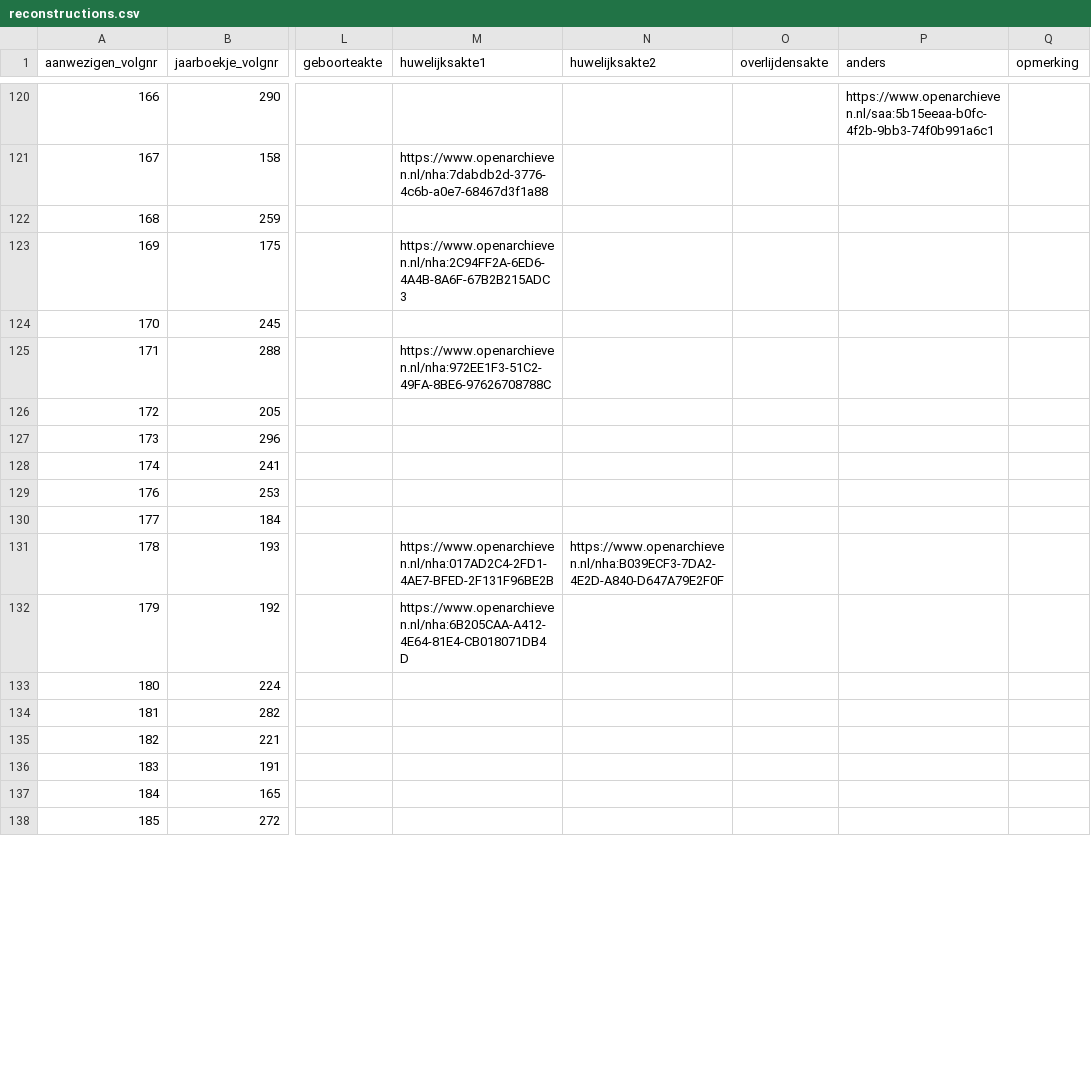
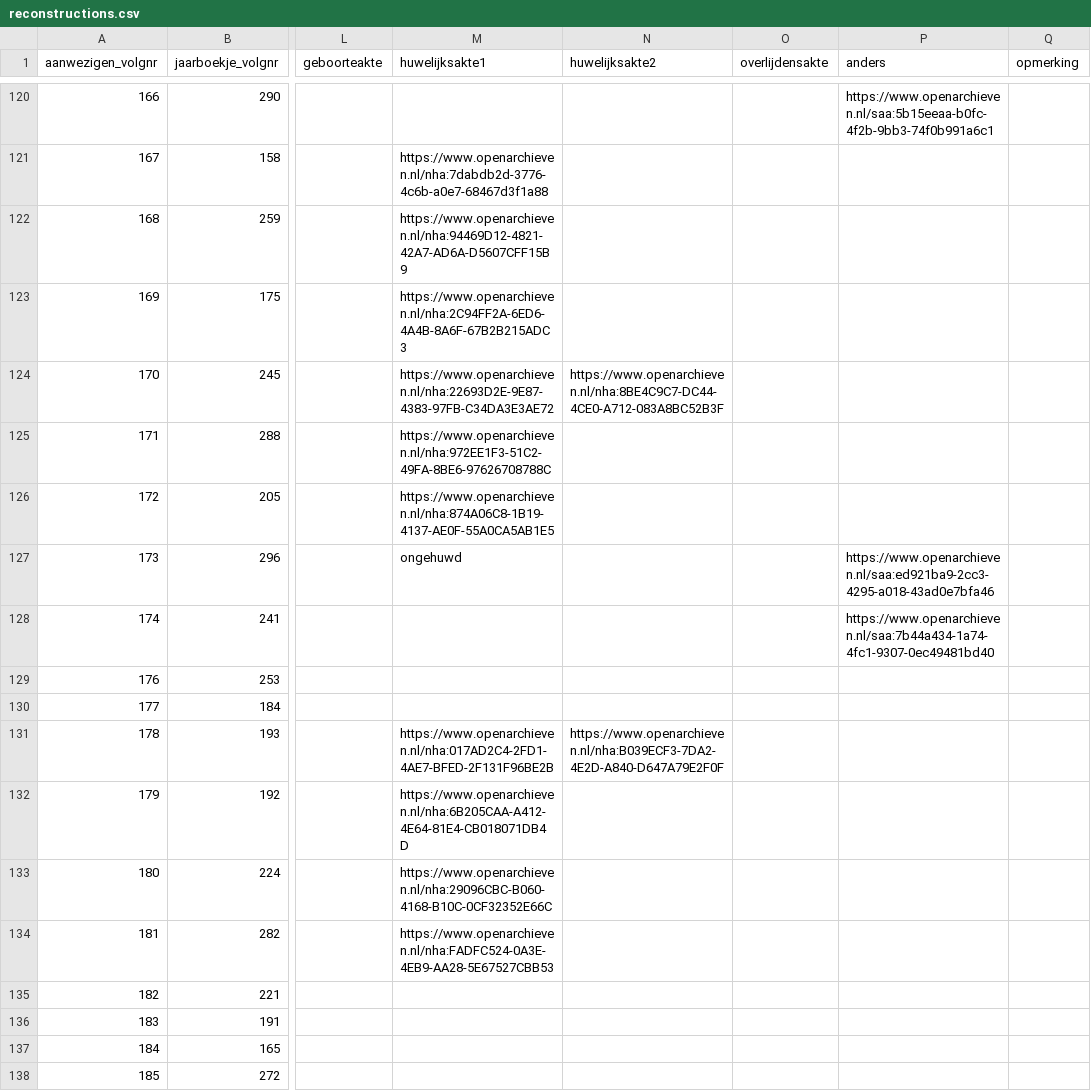
Before and after one commit to ivozandhuis/tv-personen, a CSV file: data/reconstructions.csv, drawn as a sheet; only a part is shown, gaps mark what is left out; the diff covers the shown part only; the diff names each change by its address in the sheet, - before the commit and + after, or states it on an @@ line.

Commit message:
Next step in adding more reconstructions for Amsterdam

```diff
--- a/data/reconstructions.csv
+++ b/data/reconstructions.csv
-M122 (huwelijksakte1): (empty)
+M122 (huwelijksakte1): https://www.openarchieven.nl/nha:94469D12-4821-42A7-AD6A-D5607CFF15B9
-M124 (huwelijksakte1): (empty)
+M124 (huwelijksakte1): https://www.openarchieven.nl/nha:22693D2E-9E87-4383-97FB-C34DA3E3AE72
-N124 (huwelijksakte2): (empty)
+N124 (huwelijksakte2): https://www.openarchieven.nl/nha:8BE4C9C7-DC44-4CE0-A712-083A8BC52B3F
-M126 (huwelijksakte1): (empty)
+M126 (huwelijksakte1): https://www.openarchieven.nl/nha:874A06C8-1B19-4137-AE0F-55A0CA5AB1E5
-M127 (huwelijksakte1): (empty)
+M127 (huwelijksakte1): ongehuwd
-P127 (anders): (empty)
+P127 (anders): https://www.openarchieven.nl/saa:ed921ba9-2cc3-4295-a018-43ad0e7bfa46
-P128 (anders): (empty)
+P128 (anders): https://www.openarchieven.nl/saa:7b44a434-1a74-4fc1-9307-0ec49481bd40
-M133 (huwelijksakte1): (empty)
+M133 (huwelijksakte1): https://www.openarchieven.nl/nha:29096CBC-B060-4168-B10C-0CF32352E66C
-M134 (huwelijksakte1): (empty)
+M134 (huwelijksakte1): https://www.openarchieven.nl/nha:FADFC524-0A3E-4EB9-AA28-5E67527CBB53
```
Also changed, not shown: 21 edited cells elsewhere in this file.
